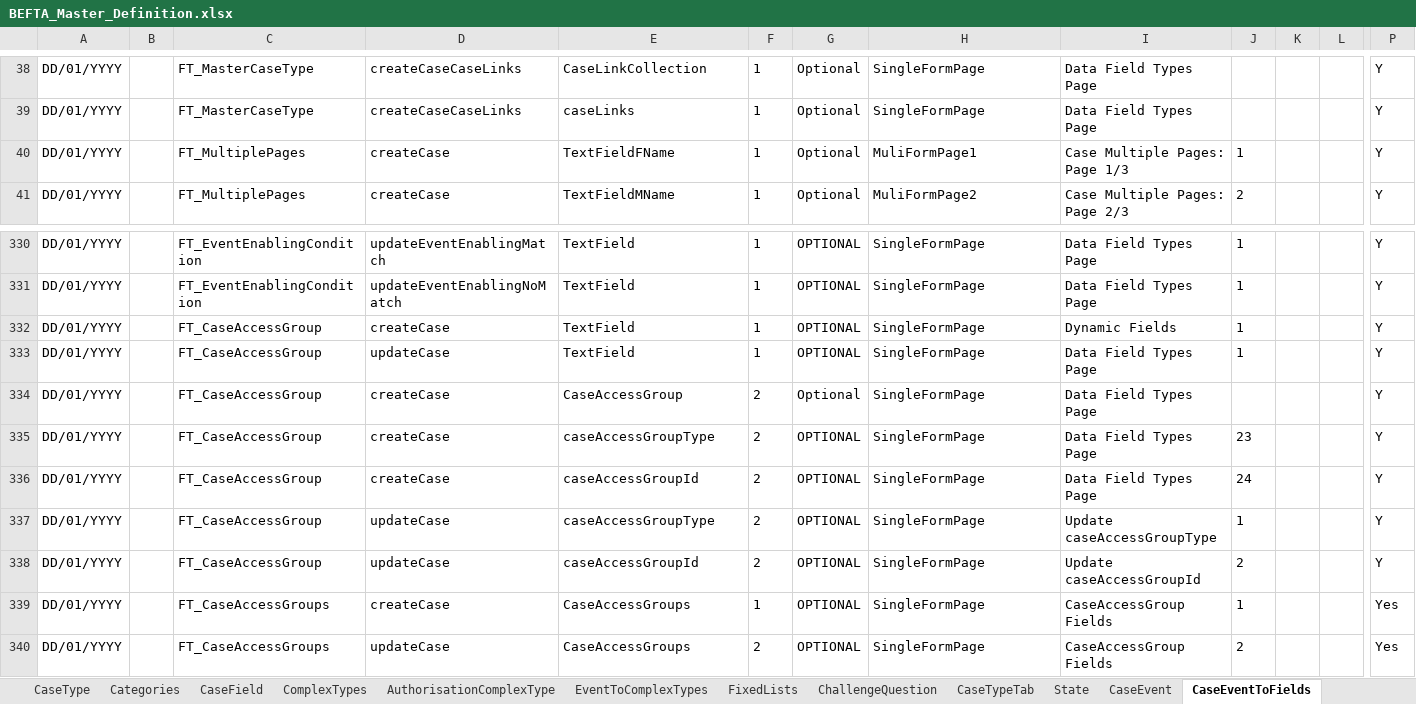
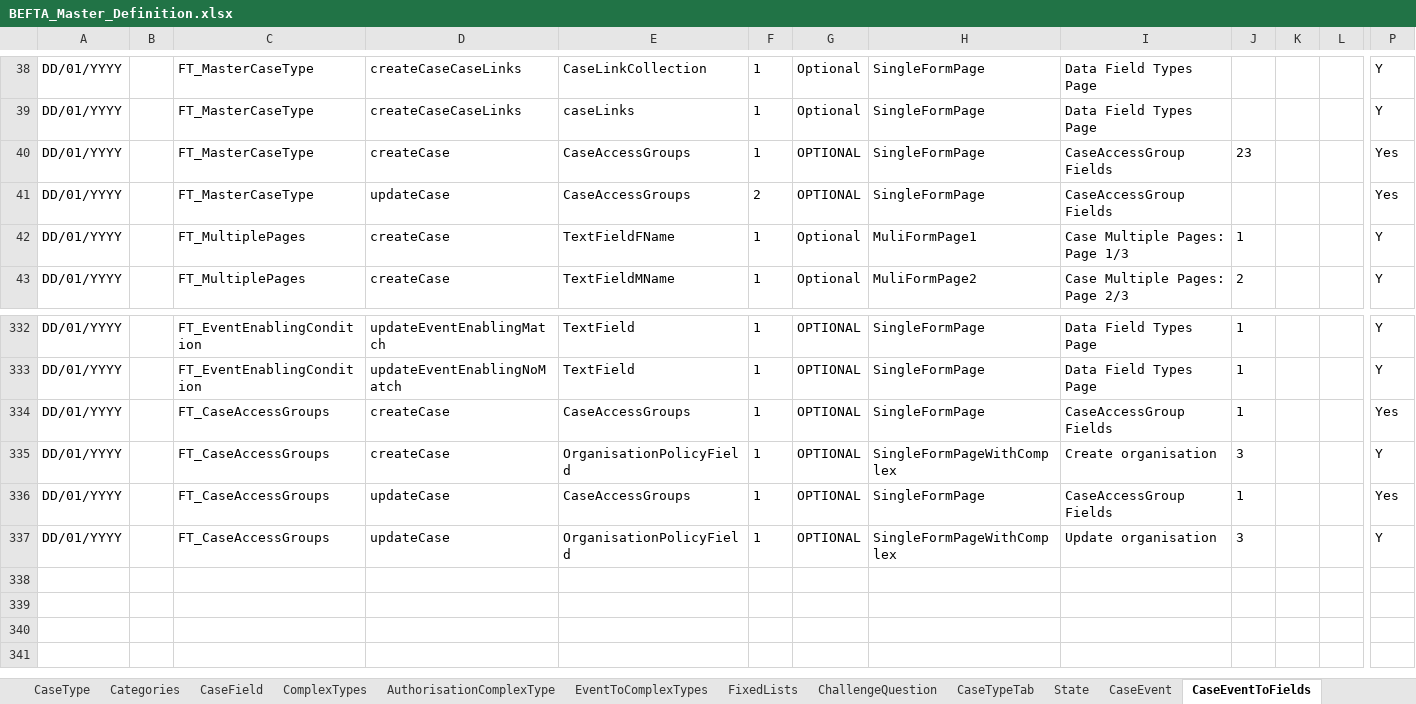
Before and after one commit to hmcts/ccd-test-definitions, an Excel workbook: src/main/resources/uk/gov/hmcts/ccd/test_definitions/excel/BEFTA_Master_Definition.xlsx, sheet CaseEventToFields, drawn as a sheet; only a part is shown, gaps mark what is left out; values as stored, in another font and other column widths than the file's, no borders; table styles not drawn; removed rows and columns are numbered as before the commit, all else as after; rows hold the shown columns only; the diff names each change by its address in the sheet, - before the commit and + after, or states it on an @@ line.

Commit message:
GA-28 Update the common code such that it updates caseAccessGroups field

```diff
--- a/src/main/resources/uk/gov/hmcts/ccd/test_definitions/excel/BEFTA_Master_Definition.xlsx (sheet CaseEventToFields)
+++ b/src/main/resources/uk/gov/hmcts/ccd/test_definitions/excel/BEFTA_Master_Definition.xlsx (sheet CaseEventToFields)
+row 40: DD/01/YYYY |  | FT_MasterCaseType | createCase | CaseAccessGroups | 1 | OPTIONAL | SingleFormPage | CaseAccessGroup Fields | 23 |  |  | Yes
+row 41: DD/01/YYYY |  | FT_MasterCaseType | updateCase | CaseAccessGroups | 2 | OPTIONAL | SingleFormPage | CaseAccessGroup Fields |  |  |  | Yes
-row 332: DD/01/YYYY |  | FT_CaseAccessGroup | createCase | TextField | 1 | OPTIONAL | SingleFormPage | Dynamic Fields | 1 |  |  | Y
-row 333: DD/01/YYYY |  | FT_CaseAccessGroup | updateCase | TextField | 1 | OPTIONAL | SingleFormPage | Data Field Types Page | 1 |  |  | Y
-row 334: DD/01/YYYY |  | FT_CaseAccessGroup | createCase | CaseAccessGroup | 2 | Optional | SingleFormPage | Data Field Types Page |  |  |  | Y
-row 335: DD/01/YYYY |  | FT_CaseAccessGroup | createCase | caseAccessGroupType | 2 | OPTIONAL | SingleFormPage | Data Field Types Page | 23 |  |  | Y
-row 336: DD/01/YYYY |  | FT_CaseAccessGroup | createCase | caseAccessGroupId | 2 | OPTIONAL | SingleFormPage | Data Field Types Page | 24 |  |  | Y
-row 337: DD/01/YYYY |  | FT_CaseAccessGroup | updateCase | caseAccessGroupType | 2 | OPTIONAL | SingleFormPage | Update caseAccessGroupType | 1 |  |  | Y
-row 338: DD/01/YYYY |  | FT_CaseAccessGroup | updateCase | caseAccessGroupId | 2 | OPTIONAL | SingleFormPage | Update caseAccessGroupId | 2 |  |  | Y
+row 335: DD/01/YYYY |  | FT_CaseAccessGroups | createCase | OrganisationPolicyField | 1 | OPTIONAL | SingleFormPageWithComplex | Create organisation | 3 |  |  | Y
-F336: 2
+F336: 1
-J336: 2
+J336: 1
+row 337: DD/01/YYYY |  | FT_CaseAccessGroups | updateCase | OrganisationPolicyField | 1 | OPTIONAL | SingleFormPageWithComplex | Update organisation | 3 |  |  | Y
```
Also changed, not shown: sheet AuthorisationCaseField, sheet CaseField, sheet CaseEvent, sheet CaseTypeTab, sheet RoleToAccessProfiles, sheet AuthorisationComplexType, 16 more sheets, 42 other files.
